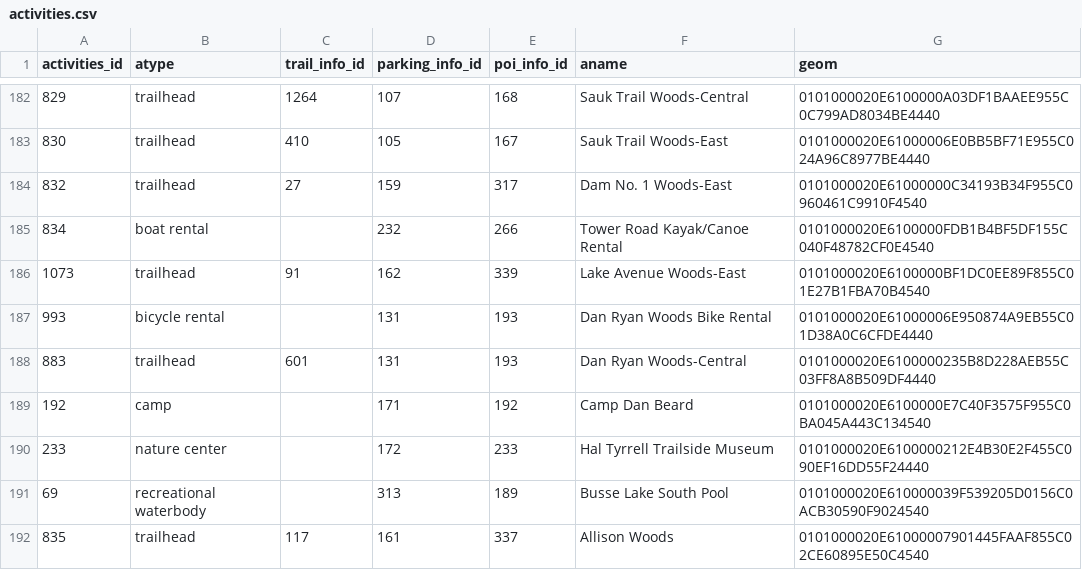
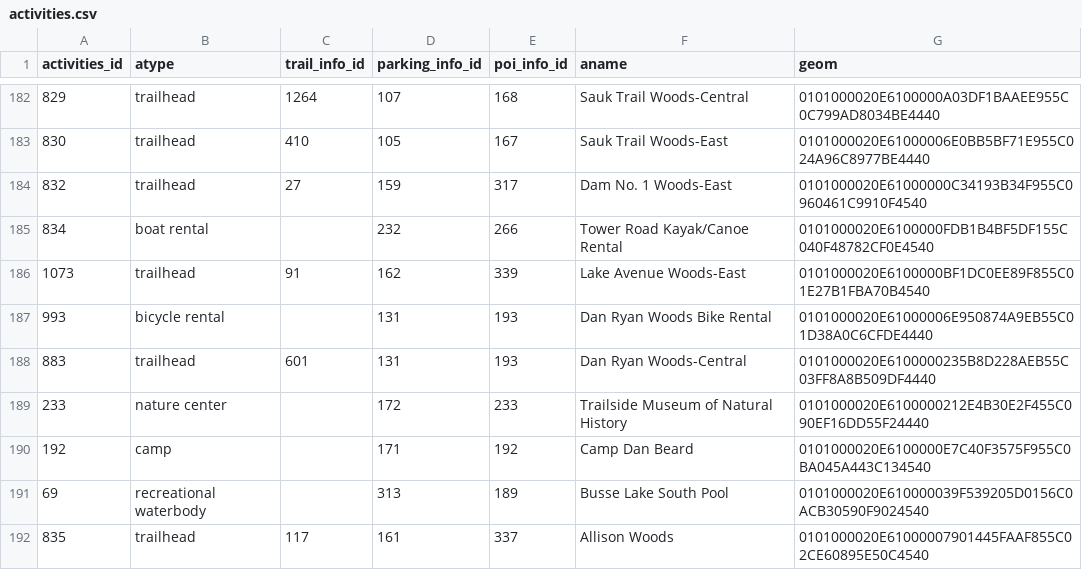
Before and after one commit to fpdcc/webmap_data_updates, a CSV file: map data/activities.csv, drawn as a sheet; only a part is shown, gaps mark what is left out; removed rows and columns are numbered as before the commit, all else as after; the diff names each change by its address in the sheet, - before the commit and + after, or states it on an @@ line.

```diff
--- a/map data/activities.csv
+++ b/map data/activities.csv
+row 189: 233 | nature center |  | 172 | 233 | Trailside Museum of Natural History | 0101000020E6100000212E4B30E2F455C090EF16DD55F24440
-row 190: 233 | nature center |  | 172 | 233 | Hal Tyrrell Trailside Museum | 0101000020E6100000212E4B30E2F455C090EF16DD55F24440
```
Also changed, not shown: map data/parking_entrance.csv, map data/poi_desc.csv, 3 other files.
